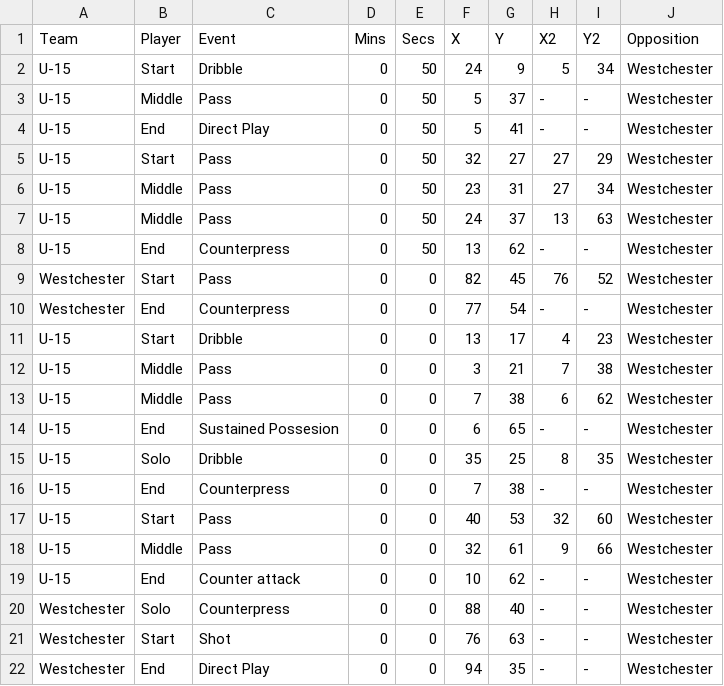
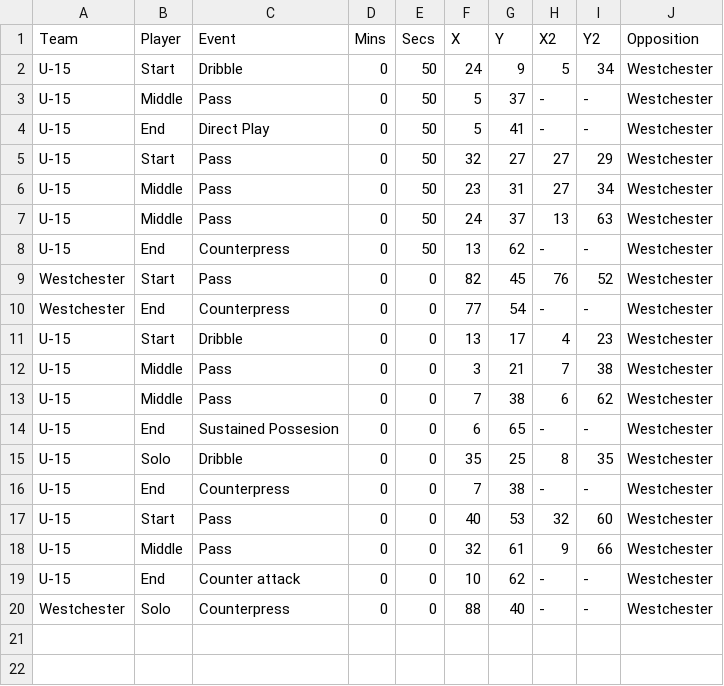
Before and after one commit to naveenelliott/GoalGoalAgainstProject_2025_Bolts, a CSV file: U15_MLS_Next/Boston Bolts U15 MLS Next 2024-10-20 Westchester.csv, drawn as a sheet; the diff names each change by its address in the sheet, - before the commit and + after, or states it on an @@ line.

```diff
--- a/U15_MLS_Next/Boston Bolts U15 MLS Next 2024-10-20 Westchester.csv
+++ b/U15_MLS_Next/Boston Bolts U15 MLS Next 2024-10-20 Westchester.csv
-row 21: Westchester | Start | Shot | 0 | 0 | 76 | 63 | - | - | Westchester
-row 22: Westchester | End | Direct Play | 0 | 0 | 94 | 35 | - | - | Westchester
```
Also changed, not shown: U15_MLS_Next/Boston Bolts U15 MLS Next 2024-11-16 Cedar Stars.csv, U15_MLS_Next/Boston Bolts U15 MLS Next 2024-11-17 Seacoast.csv, 42 other files.
